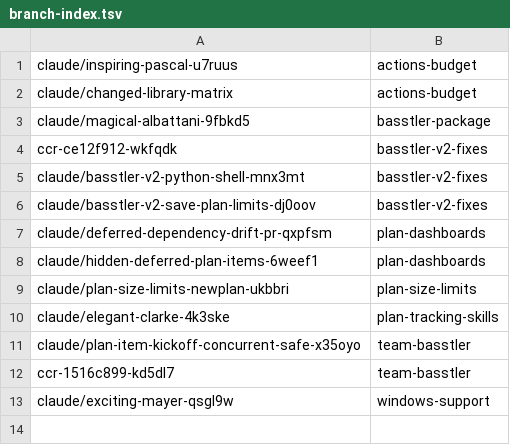
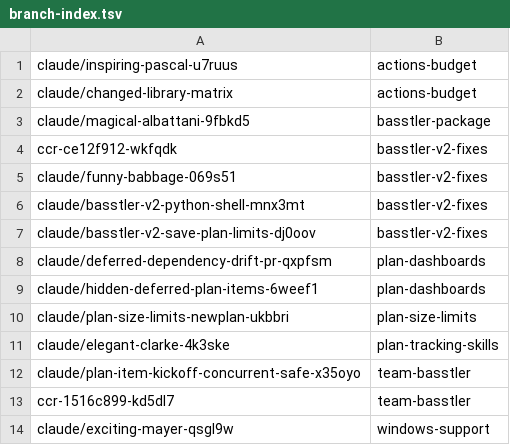
Before and after one commit to AbdelrhmanBassiouny/basstler, a TSV file: .claude/personal/plans/_generated/branch-index.tsv, drawn as a sheet.

Commit message:
Update plan manifest for basstler-v2-fixes

```diff
--- a/.claude/personal/plans/_generated/branch-index.tsv
+++ b/.claude/personal/plans/_generated/branch-index.tsv
@@ -4,2 +4,3 @@ claude/magical-albattani-9fbkd5	basstler-package
 ccr-ce12f912-wkfqdk	basstler-v2-fixes
+claude/funny-babbage-069s51	basstler-v2-fixes
 claude/basstler-v2-python-shell-mnx3mt	basstler-v2-fixes
```
Also changed, not shown: 1 other file.
